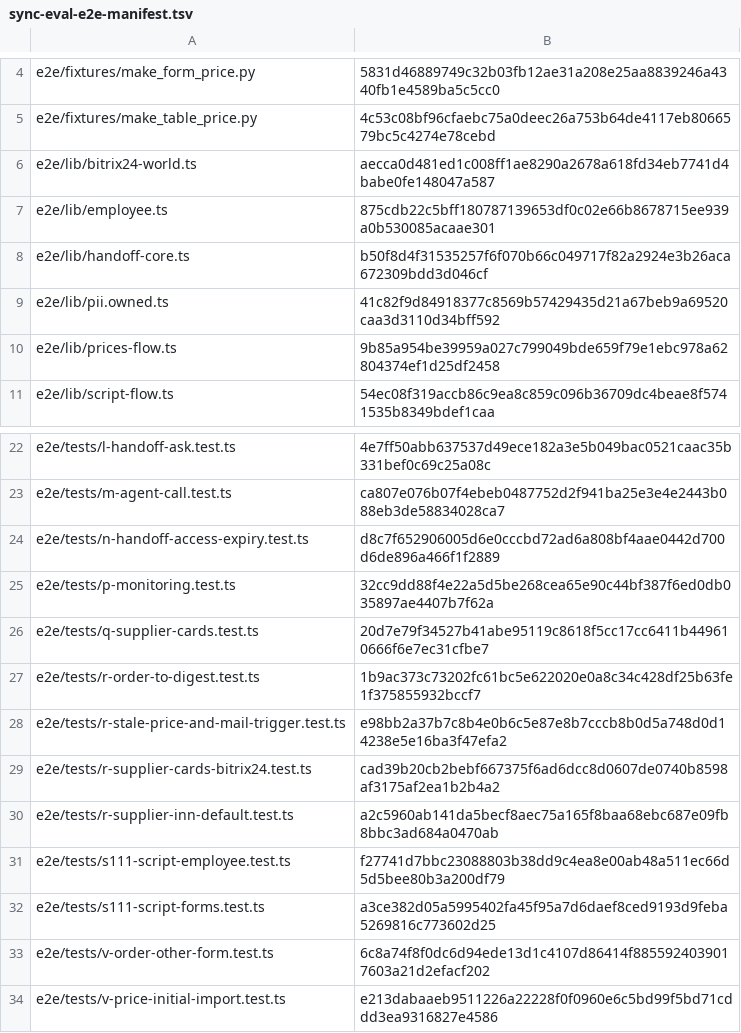
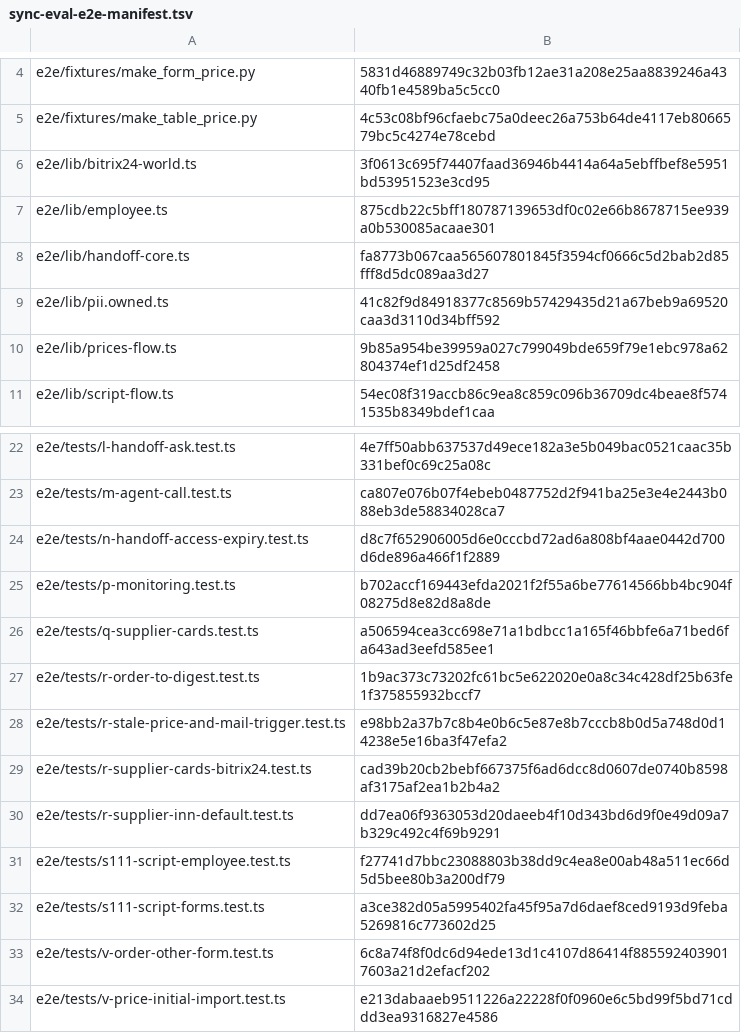
Before and after one commit to dediukhinpa/pragmatica-ai-v2, a TSV file: tools/sync-eval-e2e-manifest.tsv, drawn as a sheet; only a part is shown, gaps mark what is left out.

Commit message:
Build every e2e service from the project manifest through one helper and follow the v2 schema names

```diff
--- a/tools/sync-eval-e2e-manifest.tsv
+++ b/tools/sync-eval-e2e-manifest.tsv
@@ -5,5 +5,5 @@ e2e/fixtures/make_form_price.py	5831d46889749c32b03fb12ae31a208e25aa8839246a4340
 e2e/fixtures/make_table_price.py	4c53c08bf96cfaebc75a0deec26a753b64de4117eb8066579bc5c4274e78cebd
-e2e/lib/bitrix24-world.ts	aecca0d481ed1c008ff1ae8290a2678a618fd34eb7741d4babe0fe148047a587
+e2e/lib/bitrix24-world.ts	3f0613c695f74407faad36946b4414a64a5ebffbef8e5951bd53951523e3cd95
 e2e/lib/employee.ts	875cdb22c5bff180787139653df0c02e66b8678715ee939a0b530085acaae301
-e2e/lib/handoff-core.ts	b50f8d4f31535257f6f070b66c049717f82a2924e3b26aca672309bdd3d046cf
+e2e/lib/handoff-core.ts	fa8773b067caa565607801845f3594cf0666c5d2bab2d85fff8d5dc089aa3d27
 e2e/lib/pii.owned.ts	41c82f9d84918377c8569b57429435d21a67beb9a69520caa3d3110d34bff592
@@ -24,4 +24,4 @@ e2e/tests/m-agent-call.test.ts	ca807e076b07f4ebeb0487752d2f941ba25e3e4e2443b088e
 e2e/tests/n-handoff-access-expiry.test.ts	d8c7f652906005d6e0cccbd72ad6a808bf4aae0442d700d6de896a466f1f2889
-e2e/tests/p-monitoring.test.ts	32cc9dd88f4e22a5d5be268cea65e90c44bf387f6ed0db035897ae4407b7f62a
-e2e/tests/q-supplier-cards.test.ts	20d7e79f34527b41abe95119c8618f5cc17cc6411b449610666f6e7ec31cfbe7
+e2e/tests/p-monitoring.test.ts	b702accf169443efda2021f2f55a6be77614566bb4bc904f08275d8e82d8a8de
+e2e/tests/q-supplier-cards.test.ts	a506594cea3cc698e71a1bdbcc1a165f46bbfe6a71bed6fa643ad3eefd585ee1
 e2e/tests/r-order-to-digest.test.ts	1b9ac373c73202fc61bc5e622020e0a8c34c428df25b63fe1f375855932bccf7
@@ -29,3 +29,3 @@ e2e/tests/r-stale-price-and-mail-trigger.test.ts	e98bb2a37b7c8b4e0b6c5e87e8b7ccc
 e2e/tests/r-supplier-cards-bitrix24.test.ts	cad39b20cb2bebf667375f6ad6dcc8d0607de0740b8598af3175af2ea1b2b4a2
-e2e/tests/r-supplier-inn-default.test.ts	a2c5960ab141da5becf8aec75a165f8baa68ebc687e09fb8bbc3ad684a0470ab
+e2e/tests/r-supplier-inn-default.test.ts	dd7ea06f9363053d20daeeb4f10d343bd6d9f0e49d09a7b329c492c4f69b9291
 e2e/tests/s111-script-employee.test.ts	f27741d7bbc23088803b38dd9c4ea8e00ab48a511ec66d5d5bee80b3a200df79
```
Also changed, not shown: 11 other files.
